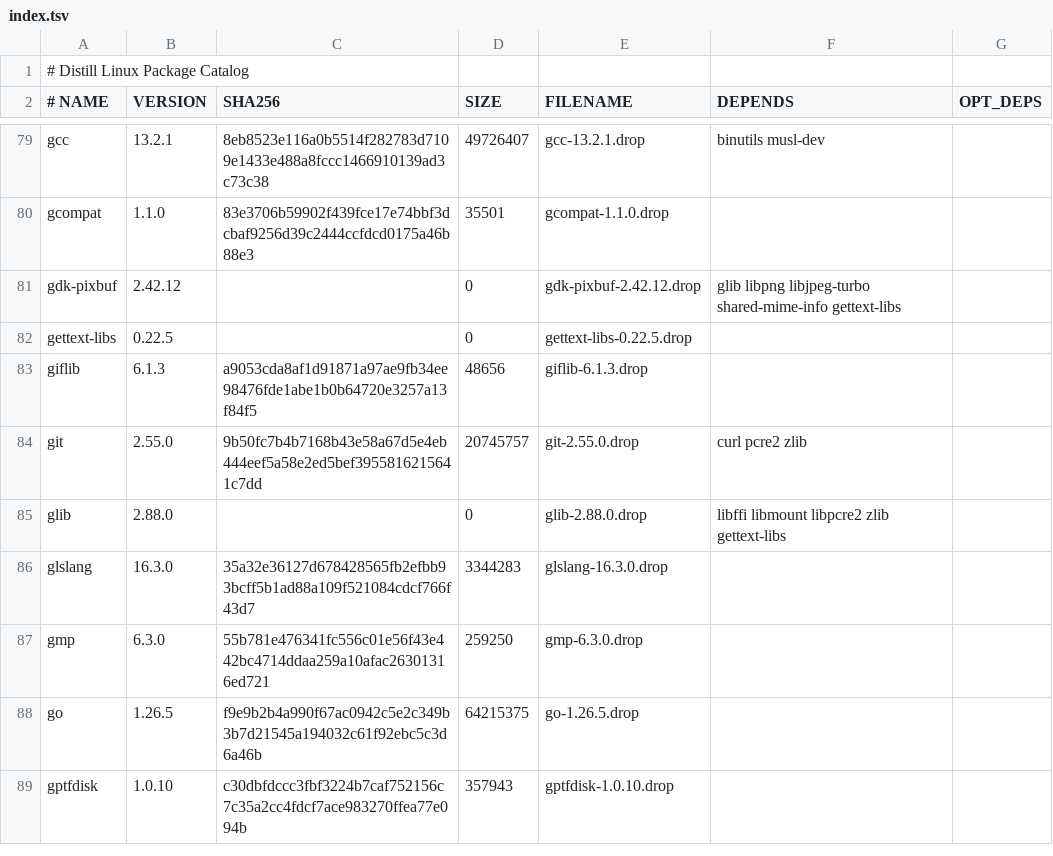
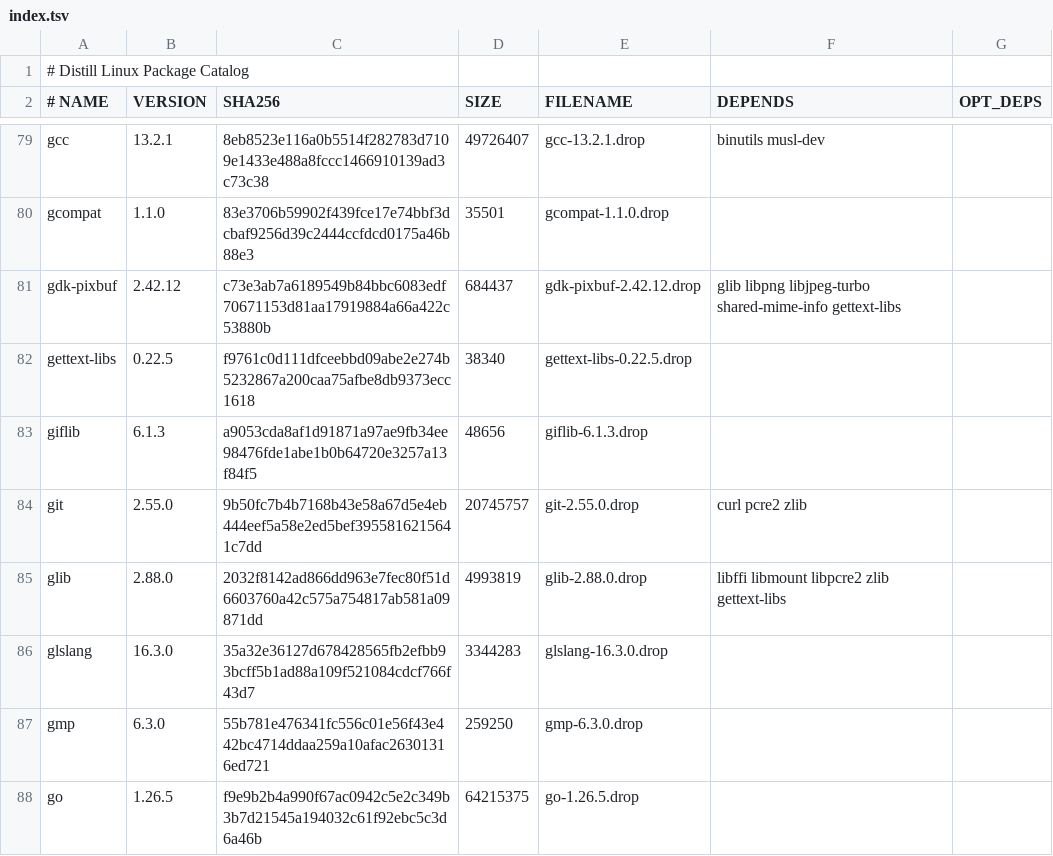
Before and after one commit to distill-linux/distill-linux.github.io, a TSV file: static/ports/index.tsv, drawn as a sheet; only a part is shown, gaps mark what is left out; the shorter side is filled out with more unchanged rows; the diff covers the shown part only.

```diff
--- a/static/ports/index.tsv
+++ b/static/ports/index.tsv
@@ -80,7 +80,7 @@ gcc	13.2.1	8eb8523e116a0b5514f282783d7109e1433e488a8fccc1466910139ad3c73c38	4972
 gcompat	1.1.0	83e3706b59902f439fce17e74bbf3dcbaf9256d39c2444ccfdcd0175a46b88e3	35501	gcompat-1.1.0.drop		
-gdk-pixbuf	2.42.12		0	gdk-pixbuf-2.42.12.drop	glib libpng libjpeg-turbo shared-mime-info gettext-libs	
-gettext-libs	0.22.5		0	gettext-libs-0.22.5.drop		
+gdk-pixbuf	2.42.12	c73e3ab7a6189549b84bbc6083edf70671153d81aa17919884a66a422c53880b	684437	gdk-pixbuf-2.42.12.drop	glib libpng libjpeg-turbo shared-mime-info gettext-libs	
+gettext-libs	0.22.5	f9761c0d111dfceebbd09abe2e274b5232867a200caa75afbe8db9373ecc1618	38340	gettext-libs-0.22.5.drop		
 giflib	6.1.3	a9053cda8af1d91871a97ae9fb34ee98476fde1abe1b0b64720e3257a13f84f5	48656	giflib-6.1.3.drop		
 git	2.55.0	9b50fc7b4b7168b43e58a67d5e4eb444eef5a58e2ed5bef3955816215641c7dd	20745757	git-2.55.0.drop	curl pcre2 zlib	
-glib	2.88.0		0	glib-2.88.0.drop	libffi libmount libpcre2 zlib gettext-libs	
+glib	2.88.0	2032f8142ad866dd963e7fec80f51d6603760a42c575a754817ab581a09871dd	4993819	glib-2.88.0.drop	libffi libmount libpcre2 zlib gettext-libs	
 glslang	16.3.0	35a32e36127d678428565fb2efbb93bcff5b1ad88a109f521084cdcf766f43d7	3344283	glslang-16.3.0.drop		
```
Also changed, not shown: 5 added rows and 66 edited cells elsewhere in this file, 1 other file.
